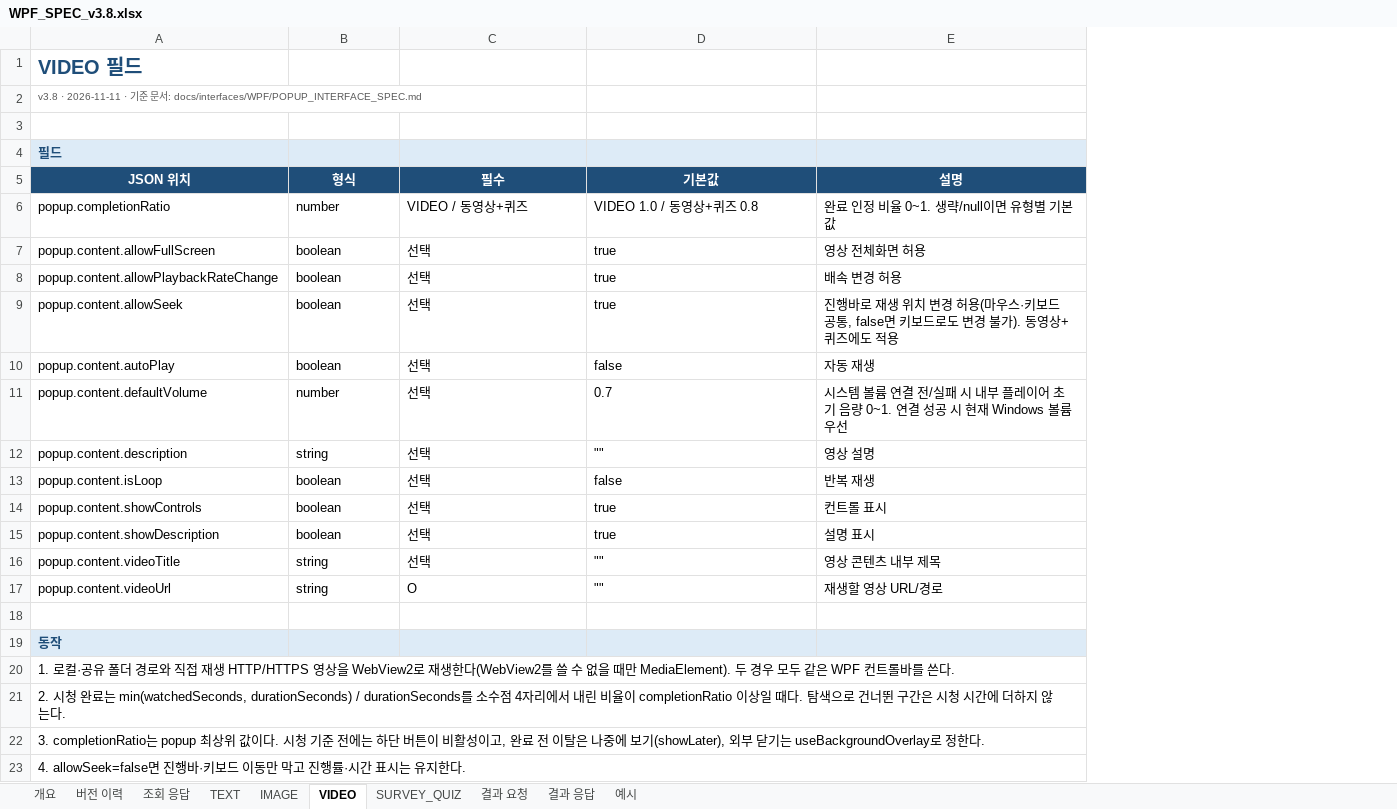
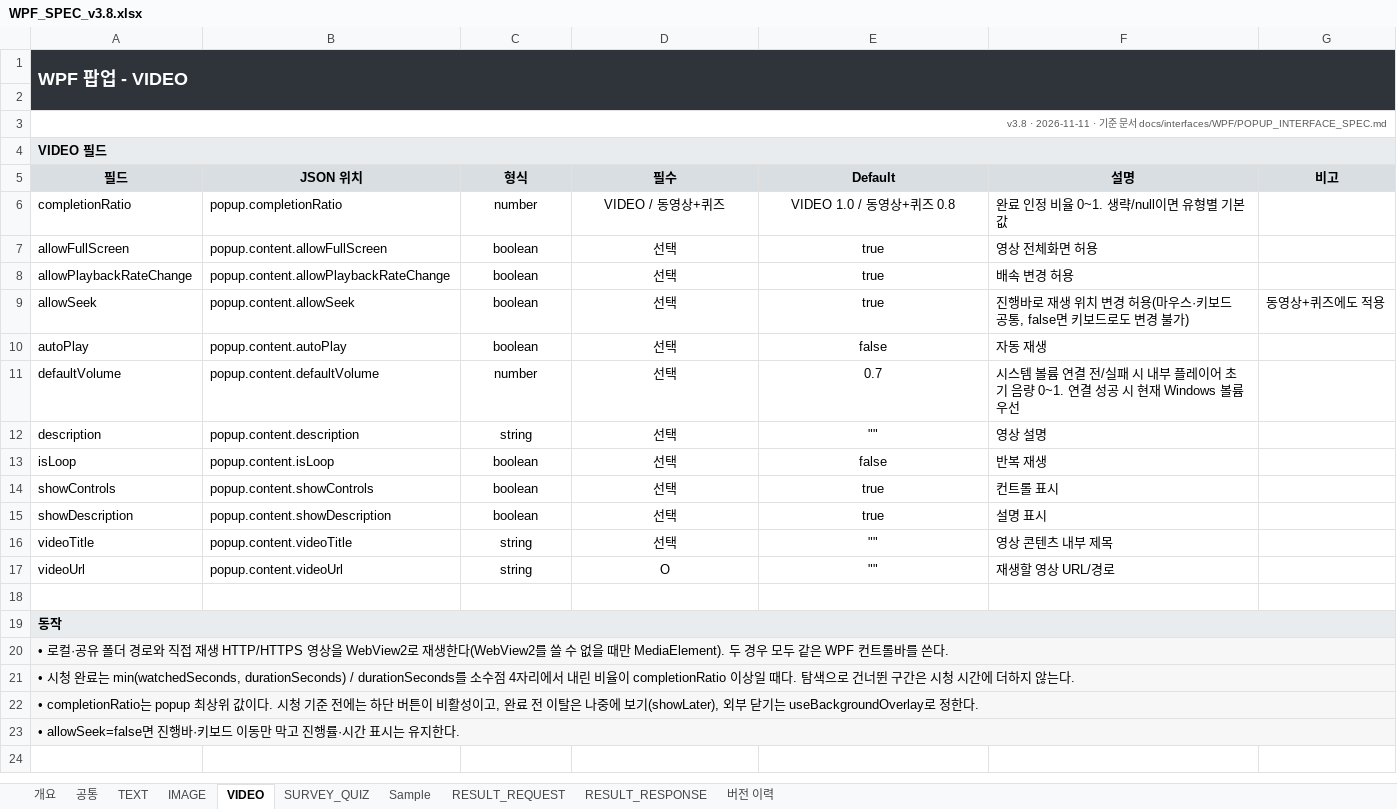
Before and after one commit to ok-sy/WPF_WindowsPopupWithC_proto, an Excel workbook: docs/interfaces/WPF/WPF_SPEC_v3.8.xlsx, sheet VIDEO, drawn as a sheet; values as stored, in another font and other column widths than the file's, no borders; removed rows and columns are numbered as before the commit, all else as after; the diff names each change by its address in the sheet, - before the commit and + after, or states it on an @@ line.

```diff
--- a/docs/interfaces/WPF/WPF_SPEC_v3.8.xlsx (sheet VIDEO)
+++ b/docs/interfaces/WPF/WPF_SPEC_v3.8.xlsx (sheet VIDEO)
-sheet tab: 결과 요청
+sheet tab: RESULT_REQUEST
-sheet tab: 결과 응답
+sheet tab: RESULT_RESPONSE
-sheet tab: 조회 응답
-sheet tab: 예시
+sheet tab: 공통
+sheet tab: Sample
@@ sheet tab order changed: 개요 | 공통 | TEXT | IMAGE | VIDEO | SURVEY_QUIZ | Sample | RESULT_REQUEST | RESULT_RESPONSE | 버전 이력 @@
+column A (필드), row 1: WPF 팝업 - VIDEO; rows 6-23: completionRatio | allowFullScreen | allowPlaybackRateChange | allowSeek | autoPlay | defaultVolume | description | isLoop | showControls | showDescription | videoTitle | videoUrl |  | 동작 | • 로컬·공유 폴더 경로와 직접 재생 HTTP/HTTPS 영상을 WebView2로 재생한다(WebView2를 쓸 수 없을 때만 MediaElement). 두 경우 모두 같은 WPF 컨트롤바를 쓴다. | • 시청 완료는 min(watchedSeconds, durationSeconds) / durationSeconds를 소수점 4자리에서 내린 비율이 completionRatio 이상일 때다. 탐색으로 건너뛴 구간은 시청 시간에 더하지 않는다. | • completionRatio는 popup 최상위 값이다. 시청 기준 전에는 하단 버튼이 비활성이고, 완료 전 이탈은 나중에 보기(showLater), 외부 닫기는 useBackgroundOverlay로 정한다. | • allowSeek=false면 진행바·키보드 이동만 막고 진행률·시간 표시는 유지한다.
+column G (비고), row 9: 동영상+퀴즈에도 적용
-row 1: VIDEO 필드
-row 2: v3.8 · 2026-11-11 · 기준 문서: docs/interfaces/WPF/POPUP_INTERFACE_SPEC.md
-B2 (JSON 위치): 필드
+B2 (JSON 위치): (empty)
-B2:F2 fill: #DDEBF7
+B2:F2 fill: none
+row 3: v3.8 · 2026-11-11 · 기준 문서 docs/interfaces/WPF/POPUP_INTERFACE_SPEC.md
+row 4: VIDEO 필드
@@ B5:F5 fill: #1F4E79 → #D9DEE3, text colour: #FFFFFF → black @@
-E5: 기본값
+E5: Default
-C6:E17 alignment: left
+C6:E17 alignment: center
-F9 (설명): …경 불가). 동영상+퀴즈에도 적용
+F9 (설명): …경 불가)
-B19 (JSON 위치): 동작
+B19 (JSON 위치): (empty)
-B19:F19 fill: #DDEBF7
+B19:F19 fill: none
-B20 (JSON 위치): 1. 로컬·공유 폴더 경로와 직접 재생 HTTP/HTTPS 영상을 WebView2로 재생한다(WebView2를 쓸 수 없을 때만 MediaElement). 두 경우 모두 같은 WPF 컨트롤바를 쓴다.
+B20 (JSON 위치): (empty)
-A20:E20 merged
-B21 (JSON 위치): 2. 시청 완료는 min(watchedSeconds, durationSeconds) / durationSeconds를 소수점 4자리에서 내린 비율이 completionRatio 이상일 때다. 탐색으로 건너뛴 구간은 시청 시간에 더하지 않는다.
+B21 (JSON 위치): (empty)
-A21:E21 merged
-B22 (JSON 위치): 3. completionRatio는 popup 최상위 값이다. 시청 기준 전에는 하단 버튼이 비활성이고, 완료 전 이탈은 나중에 보기(showLater), 외부 닫기는 useBackgroundOverlay로 정한다.
+B22 (JSON 위치): (empty)
-A22:E22 merged
-B23 (JSON 위치): 4. allowSeek=false면 진행바·키보드 이동만 막고 진행률·시간 표시는 유지한다.
+B23 (JSON 위치): (empty)
-A23:E23 merged
```
Also changed, not shown: sheet RESULT_RESPONSE, sheet 개요, sheet RESULT_REQUEST, sheet SURVEY_QUIZ, sheet TEXT, sheet IMAGE, 1 more sheet, 2 other files.
